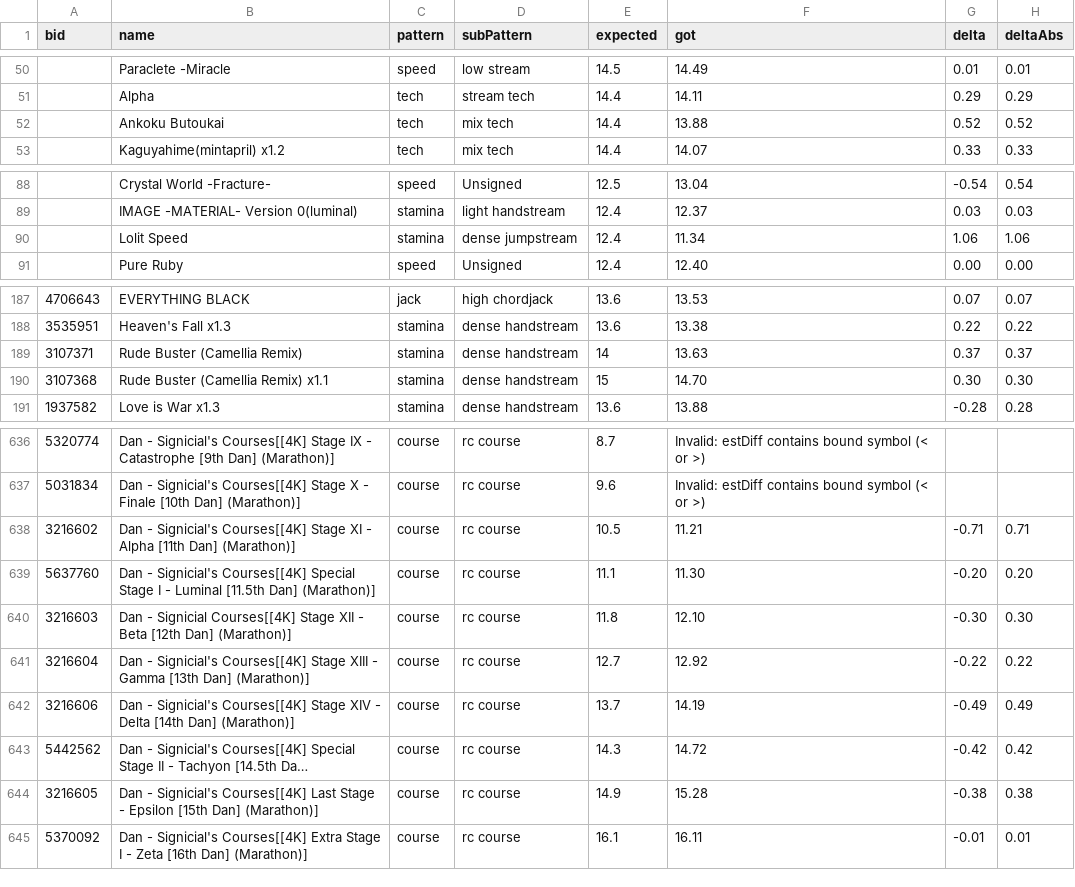
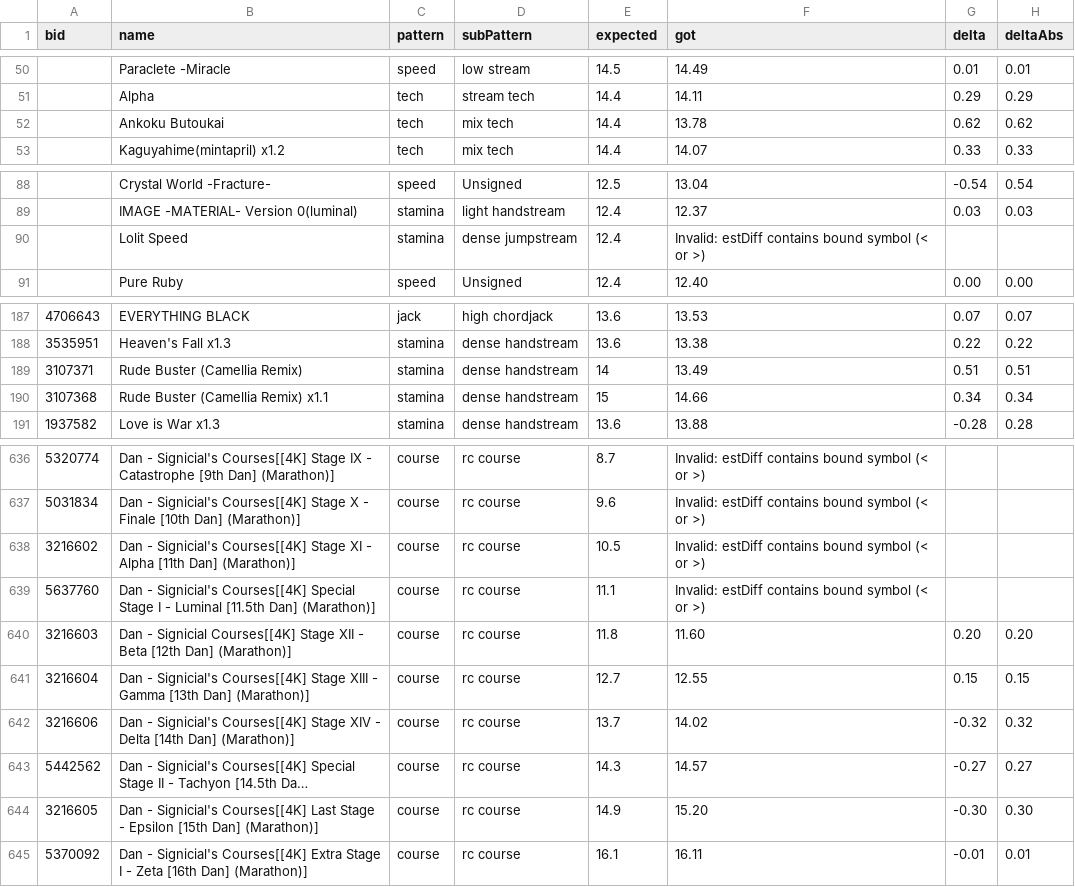
Before and after one commit to LeoBlackMT/VSRG-DanEstimation-Benchmark, a CSV file: results/Roxy.csv, drawn as a sheet; only a part is shown, gaps mark what is left out; long unchanged cells end in …; the diff covers the shown part only; the diff names each change by its address in the sheet, - before the commit and + after, or states it on an @@ line.

Commit message:
Refresh benchmark outputs for four algorithms
Updated benchmark result CSVs for Azusa, DanOverlay, Mixed, and Roxy with new `got`/`delta`/`deltaAbs` values across many maps (including course rows). DanOverlay outputs now include numeric LN-row estimates where rows were previously marked invalid. `results/index.json` was refreshed with the new generation time and per-file size/modified metadata.

```diff
--- a/results/Roxy.csv
+++ b/results/Roxy.csv
-F52 (got): 13.88
+F52 (got): 13.78
-G52 (delta): 0.52
+G52 (delta): 0.62
-H52 (deltaAbs): 0.52
+H52 (deltaAbs): 0.62
-F90 (got): 11.34
+F90 (got): Invalid: estDiff contains bound symbol (< or >)
-G90 (delta): 1.06
+G90 (delta): (empty)
-H90 (deltaAbs): 1.06
+H90 (deltaAbs): (empty)
-F189 (got): 13.63
+F189 (got): 13.49
-G189 (delta): 0.37
+G189 (delta): 0.51
-H189 (deltaAbs): 0.37
+H189 (deltaAbs): 0.51
-F190 (got): 14.70
+F190 (got): 14.66
-G190 (delta): 0.30
+G190 (delta): 0.34
-H190 (deltaAbs): 0.30
+H190 (deltaAbs): 0.34
-F638 (got): 11.21
+F638 (got): Invalid: estDiff contains bound symbol (< or >)
-G638 (delta): -0.71
+G638 (delta): (empty)
-H638 (deltaAbs): 0.71
+H638 (deltaAbs): (empty)
-F639 (got): 11.30
+F639 (got): Invalid: estDiff contains bound symbol (< or >)
-G639 (delta): -0.20
+G639 (delta): (empty)
-H639 (deltaAbs): 0.20
+H639 (deltaAbs): (empty)
-F640 (got): 12.10
+F640 (got): 11.60
-G640 (delta): -0.30
+G640 (delta): 0.20
-H640 (deltaAbs): 0.30
+H640 (deltaAbs): 0.20
-F641 (got): 12.92
+F641 (got): 12.55
-G641 (delta): -0.22
+G641 (delta): 0.15
-H641 (deltaAbs): 0.22
+H641 (deltaAbs): 0.15
-F642 (got): 14.19
+F642 (got): 14.02
-G642 (delta): -0.49
+G642 (delta): -0.32
-H642 (deltaAbs): 0.49
+H642 (deltaAbs): 0.32
-F643 (got): 14.72
+F643 (got): 14.57
-G643 (delta): -0.42
+G643 (delta): -0.27
-H643 (deltaAbs): 0.42
+H643 (deltaAbs): 0.27
-F644 (got): 15.28
+F644 (got): 15.20
-G644 (delta): -0.38
+G644 (delta): -0.30
-H644 (deltaAbs): 0.38
+H644 (deltaAbs): 0.30
```
Also changed, not shown: 45 edited cells elsewhere in this file, results/Azusa.csv, results/DanOverlay.csv, 2 other files.
